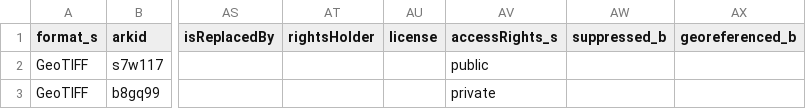
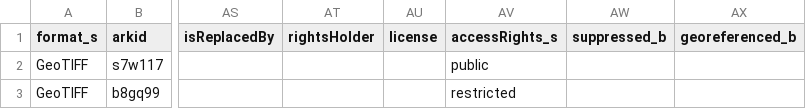
Before and after one commit to BerkeleyLibrary/geodata-pre-ingest, a CSV file: test_data/raster_data/raster_export/Results/precessed_result/Updated CSV Files/raster_export_UPDATE.csv, drawn as a sheet; only a part is shown, gaps mark what is left out; the diff names each change by its address in the sheet, - before the commit and + after, or states it on an @@ line.

Commit message:
Change Access_right validation value

```diff
--- a/test_data/raster_data/raster_export/Results/precessed_result/Updated CSV Files/raster_export_UPDATE.csv
+++ b/test_data/raster_data/raster_export/Results/precessed_result/Updated CSV Files/raster_export_UPDATE.csv
-AV3 (accessRights_s): private
+AV3 (accessRights_s): restricted
```
Also changed, not shown: test_data/raster_data/raster_export/Results/precessed_result/Updated CSV Files/template.csv, test_data/vector_data/vector_export/Results/precessed_result/Updated CSV Files/template.csv, 2 other files.
